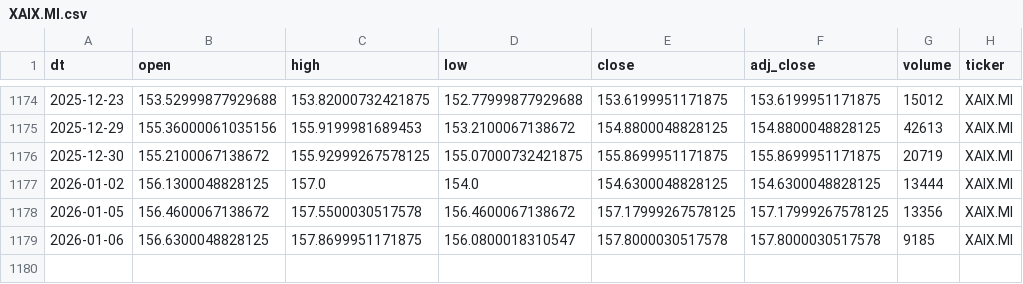
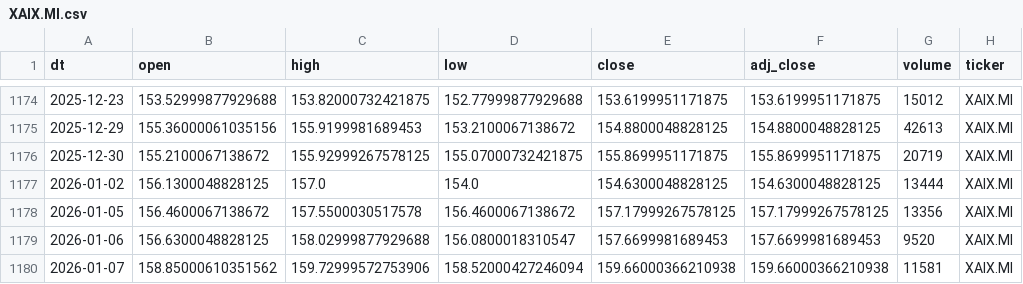
Before and after one commit to antoniosanso/etf-datalake, a CSV file: data/XAIX.MI.csv, drawn as a sheet; only a part is shown, gaps mark what is left out.

```diff
--- a/data/XAIX.MI.csv
+++ b/data/XAIX.MI.csv
@@ -1178,2 +1178,3 @@ dt,open,high,low,close,adj_close,volume,ticker
 2026-01-05,156.4600067138672,157.5500030517578,156.4600067138672,157.17999267578125,157.17999267578125,13356,XAIX.MI
-2026-01-06,156.6300048828125,157.8699951171875,156.0800018310547,157.8000030517578,157.8000030517578,9185,XAIX.MI
+2026-01-06,156.6300048828125,158.02999877929688,156.0800018310547,157.6699981689453,157.6699981689453,9520,XAIX.MI
+2026-01-07,158.85000610351562,159.72999572753906,158.52000427246094,159.66000366210938,159.66000366210938,11581,XAIX.MI
```
Also changed, not shown: data/EDEF.DE.csv, data/RBOT.MI.csv, 10 other files.
